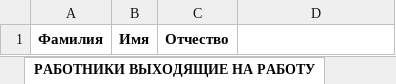
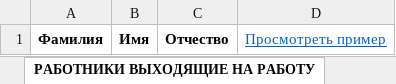
Before and after one commit to sibdigital/addcovid, an Excel workbook: src/main/resources/template.xlsx, sheet РАБОТНИКИ ВЫХОДЯЩИЕ НА РАБОТУ, drawn as a sheet; values as stored, in another font and other column widths than the file's, no borders; the diff names each change by its address in the sheet, - before the commit and + after, or states it on an @@ line.

```diff
--- a/src/main/resources/template.xlsx (sheet РАБОТНИКИ ВЫХОДЯЩИЕ НА РАБОТУ)
+++ b/src/main/resources/template.xlsx (sheet РАБОТНИКИ ВЫХОДЯЩИЕ НА РАБОТУ)
-D1: (empty)
+D1: Просмотреть пример
```
Also changed, not shown: sheet Пример ДАННЫЕ О ВАШЕЙ ОРГАНИЗА, sheet ДАННЫЕ О ВАШЕЙ ОРГАНИЗАЦИИ, sheet Пример Курирующее министерство, sheet Пример АДРЕСНАЯ ИНФОРМАЦИЯ, sheet Пример РАБОТНИКИ ВЫХОДЯЩИЕ НА Р, sheet АДРЕСНАЯ ИНФОРМАЦИЯ, other sheet tabs, 30 other files.
